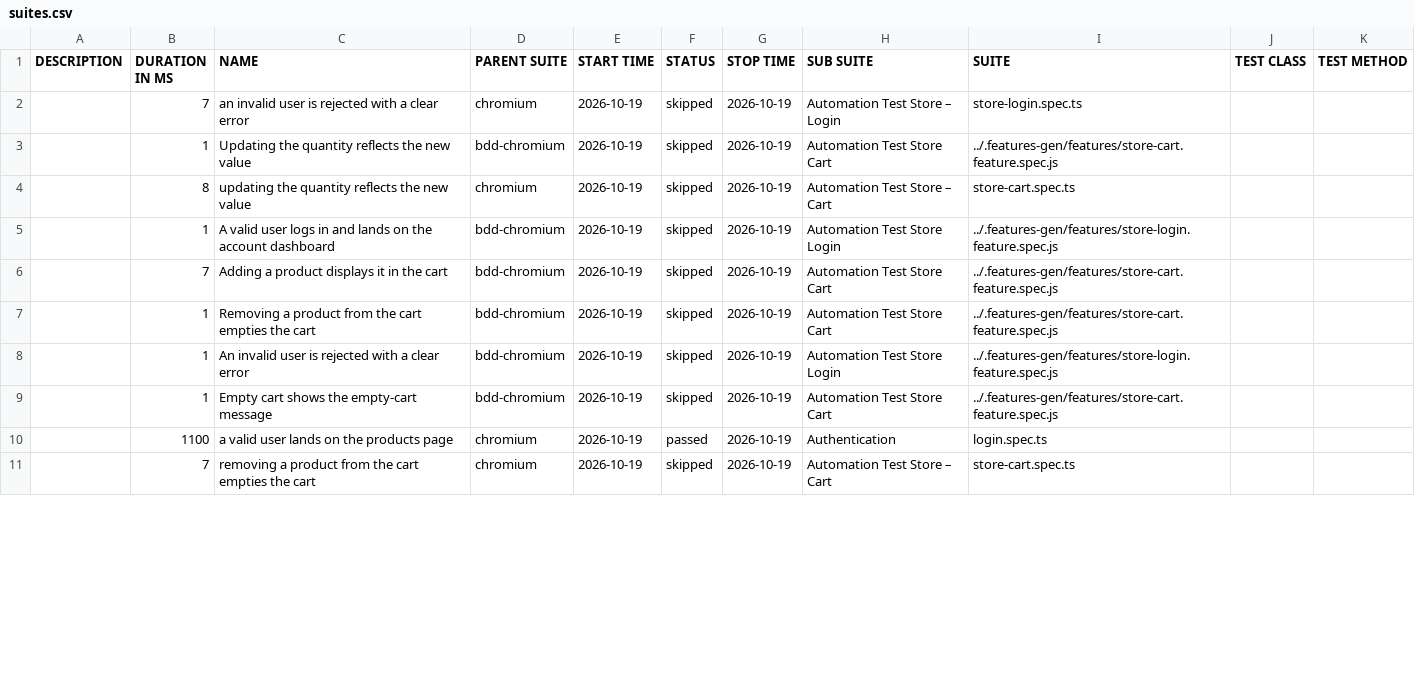
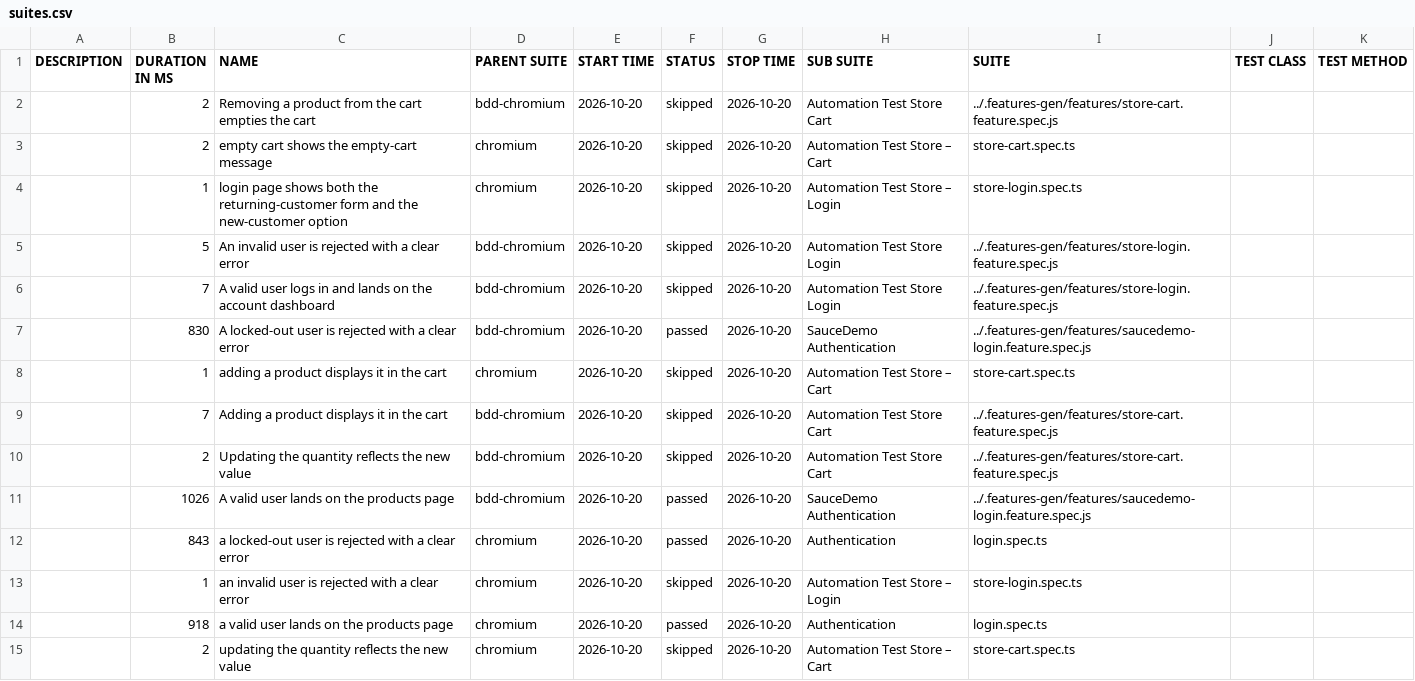
Before and after one commit to Cacheater/playwright-e2e-framework, a CSV file: data/suites.csv, drawn as a sheet; only a part is shown; the diff covers the shown part only.

```diff
--- a/data/suites.csv
+++ b/data/suites.csv
@@ -1,11 +1,15 @@
 "DESCRIPTION","DURATION IN MS","NAME","PARENT SUITE","START TIME","STATUS","STOP TIME","SUB SUITE","SUITE","TEST CLASS","TEST METHOD"
-"","7","an invalid user is rejected with a clear error","chromium","2026-10-19","skipped","2026-10-19","Automation Test Store – Login","store-login.spec.ts","",""
-"","1","Updating the quantity reflects the new value","bdd-chromium","2026-10-19","skipped","2026-10-19","Automation Test Store Cart","../.features-gen/features/store-cart.feature.spec.js","",""
-"","8","updating the quantity reflects the new value","chromium","2026-10-19","skipped","2026-10-19","Automation Test Store – Cart","store-cart.spec.ts","",""
-"","1","A valid user logs in and lands on the account dashboard","bdd-chromium","2026-10-19","skipped","2026-10-19","Automation Test Store Login","../.features-gen/features/store-login.feature.spec.js","",""
-"","7","Adding a product displays it in the cart","bdd-chromium","2026-10-19","skipped","2026-10-19","Automation Test Store Cart","../.features-gen/features/store-cart.feature.spec.js","",""
-"","1","Removing a product from the cart empties the cart","bdd-chromium","2026-10-19","skipped","2026-10-19","Automation Test Store Cart","../.features-gen/features/store-cart.feature.spec.js","",""
-"","1","An invalid user is rejected with a clear error","bdd-chromium","2026-10-19","skipped","2026-10-19","Automation Test Store Login","../.features-gen/features/store-login.feature.spec.js","",""
-"","1","Empty cart shows the empty-cart message","bdd-chromium","2026-10-19","skipped","2026-10-19","Automation Test Store Cart","../.features-gen/features/store-cart.feature.spec.js","",""
-"","1100","a valid user lands on the products page","chromium","2026-10-19","passed","2026-10-19","Authentication","login.spec.ts","",""
-"","7","removing a product from the cart empties the cart","chromium","2026-10-19","skipped","2026-10-19","Automation Test Store – Cart","store-cart.spec.ts","",""
+"","2","Removing a product from the cart empties the cart","bdd-chromium","2026-10-20","skipped","2026-10-20","Automation Test Store Cart","../.features-gen/features/store-cart.feature.spec.js","",""
+"","2","empty cart shows the empty-cart message","chromium","2026-10-20","skipped","2026-10-20","Automation Test Store – Cart","store-cart.spec.ts","",""
+"","1","login page shows both the returning-customer form and the new-customer option","chromium","2026-10-20","skipped","2026-10-20","Automation Test Store – Login","store-login.spec.ts","",""
+"","5","An invalid user is rejected with a clear error","bdd-chromium","2026-10-20","skipped","2026-10-20","Automation Test Store Login","../.features-gen/features/store-login.feature.spec.js","",""
+"","7","A valid user logs in and lands on the account dashboard","bdd-chromium","2026-10-20","skipped","2026-10-20","Automation Test Store Login","../.features-gen/features/store-login.feature.spec.js","",""
+"","830","A locked-out user is rejected with a clear error","bdd-chromium","2026-10-20","passed","2026-10-20","SauceDemo Authentication","../.features-gen/features/saucedemo-login.feature.spec.js","",""
+"","1","adding a product displays it in the cart","chromium","2026-10-20","skipped","2026-10-20","Automation Test Store – Cart","store-cart.spec.ts","",""
+"","7","Adding a product displays it in the cart","bdd-chromium","2026-10-20","skipped","2026-10-20","Automation Test Store Cart","../.features-gen/features/store-cart.feature.spec.js","",""
+"","2","Updating the quantity reflects the new value","bdd-chromium","2026-10-20","skipped","2026-10-20","Automation Test Store Cart","../.features-gen/features/store-cart.feature.spec.js","",""
+"","1026","A valid user lands on the products page","bdd-chromium","2026-10-20","passed","2026-10-20","SauceDemo Authentication","../.features-gen/features/saucedemo-login.feature.spec.js","",""
+"","843","a locked-out user is rejected with a clear error","chromium","2026-10-20","passed","2026-10-20","Authentication","login.spec.ts","",""
+"","1","an invalid user is rejected with a clear error","chromium","2026-10-20","skipped","2026-10-20","Automation Test Store – Login","store-login.spec.ts","",""
+"","918","a valid user lands on the products page","chromium","2026-10-20","passed","2026-10-20","Authentication","login.spec.ts","",""
+"","2","updating the quantity reflects the new value","chromium","2026-10-20","skipped","2026-10-20","Automation Test Store – Cart","store-cart.spec.ts","",""
```
Also changed, not shown: 2 added rows, 6 removed rows and 7 edited cells elsewhere in this file, 50 other files.
